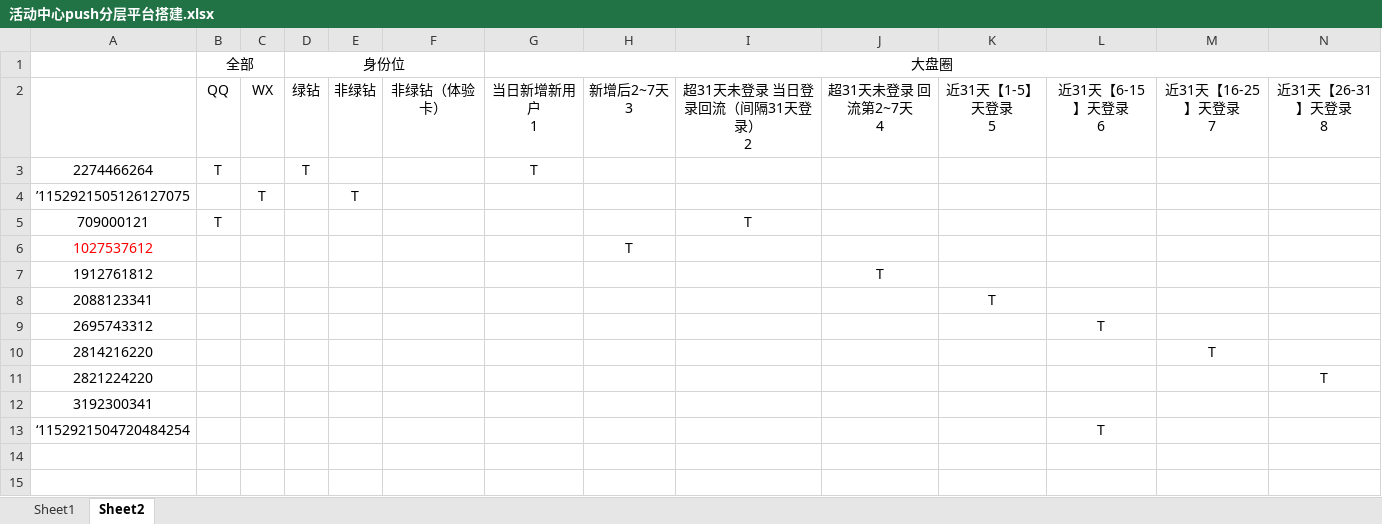
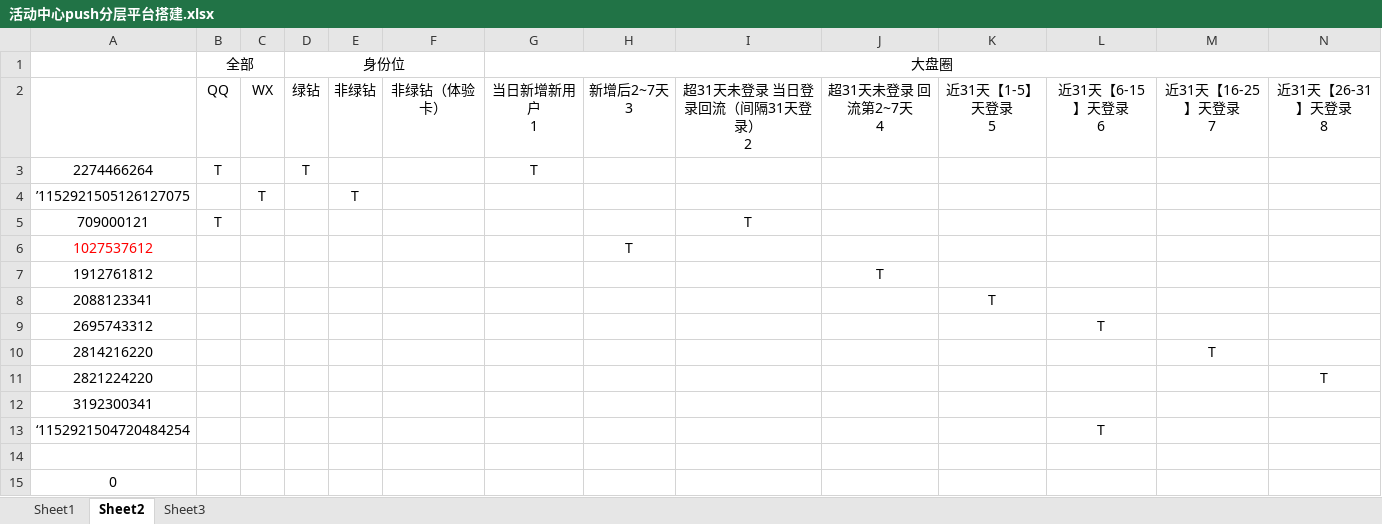
Before and after one commit to Renamezyx/qqmusic-work, an Excel workbook: 活动中心push分层平台搭建.xlsx, sheet Sheet2, drawn as a sheet; only a part is shown; values as stored, in another font and other column widths than the file's, no borders; conditional formats not drawn; rows hold the shown columns only; the diff names each change by its address in the sheet, - before the commit and + after, or states it on an @@ line.

```diff
--- a/活动中心push分层平台搭建.xlsx (sheet Sheet2)
+++ b/活动中心push分层平台搭建.xlsx (sheet Sheet2)
+sheet tab: Sheet3
+row 14: (empty)
+row 15: 0
```
Also changed, not shown: sheet Sheet1, charts or pictures, 1 other file.
